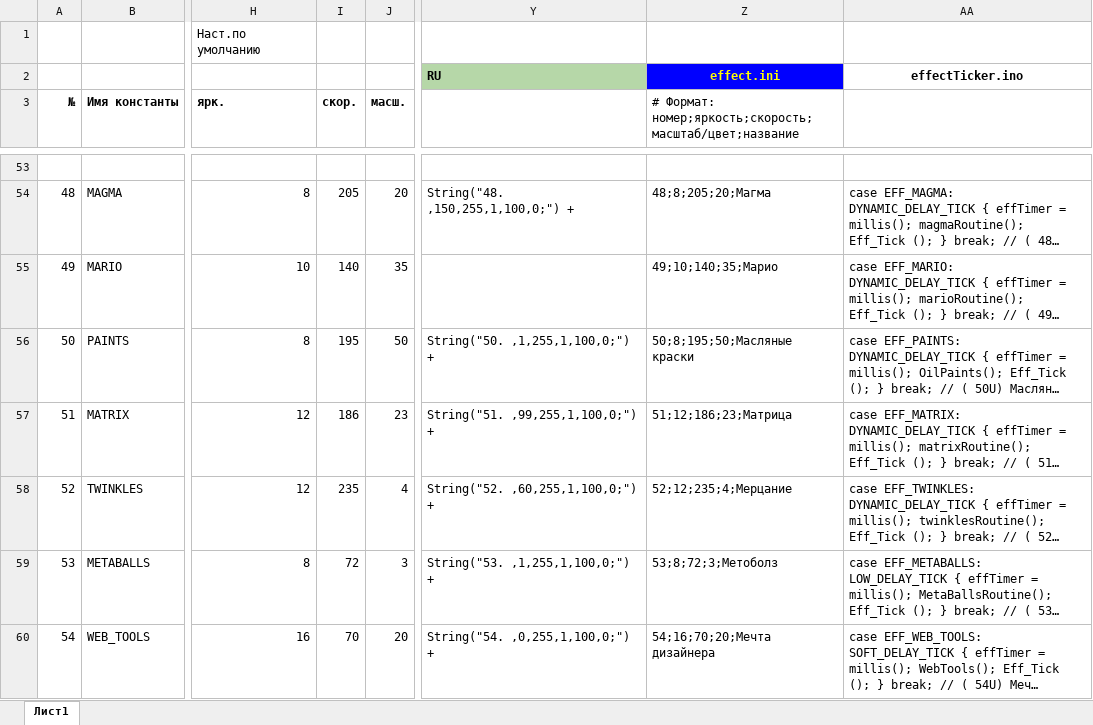
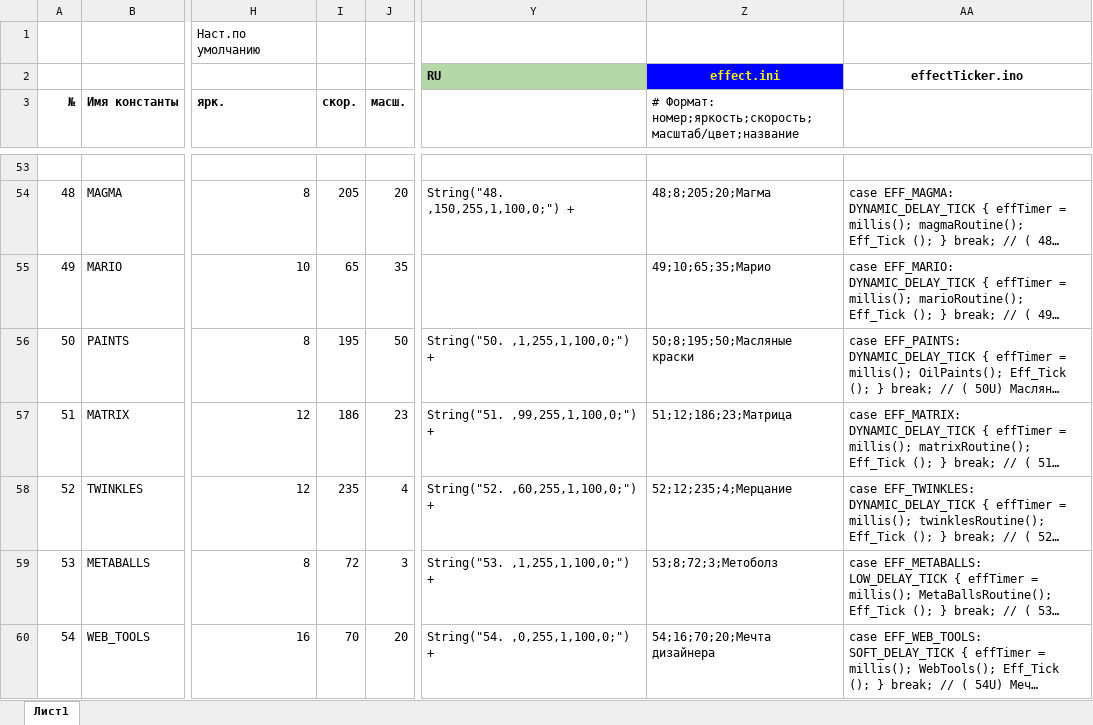
Before and after one commit to MishanyaTS/FieryLedLamp, an Excel workbook: FieryLedLamp/Таблица эффектов.xlsx, sheet Лист1, drawn as a sheet; only a part is shown, gaps mark what is left out; long unchanged cells end in …; values as stored, in another font and other column widths than the file's, no borders; the diff names each change by its address in the sheet, - before the commit and + after, or states it on an @@ line.

```diff
--- a/FieryLedLamp/Таблица эффектов.xlsx (sheet Лист1)
+++ b/FieryLedLamp/Таблица эффектов.xlsx (sheet Лист1)
-I55 (скор.): 140
+I55 (скор.): 65
-Z55: 49;10;140;35;Марио
+Z55: 49;10;65;35;Марио
```
Also changed, not shown: 11 other files.
